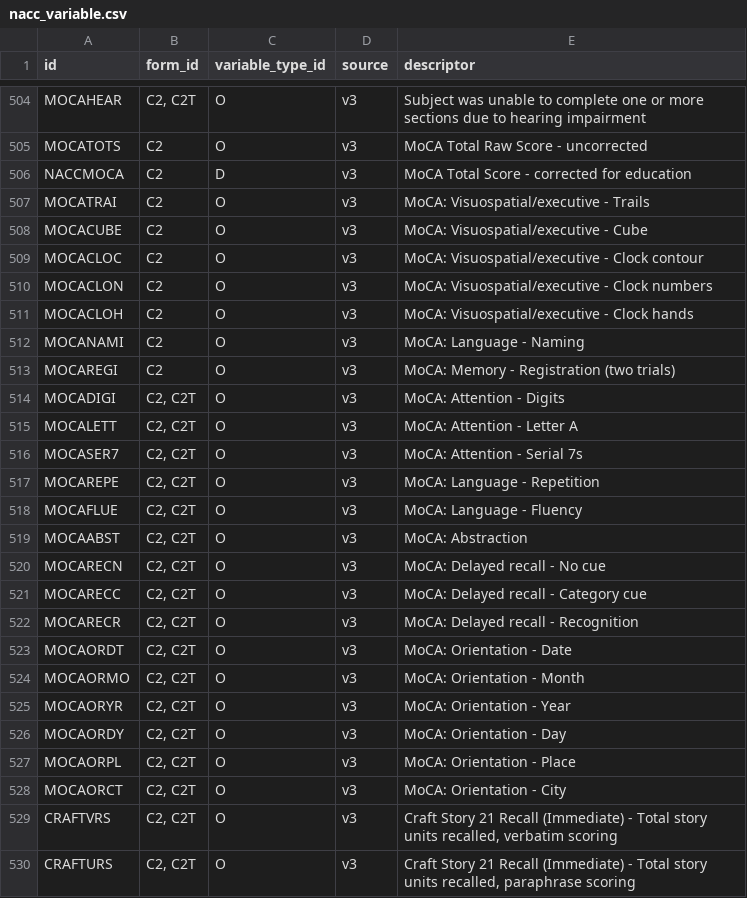
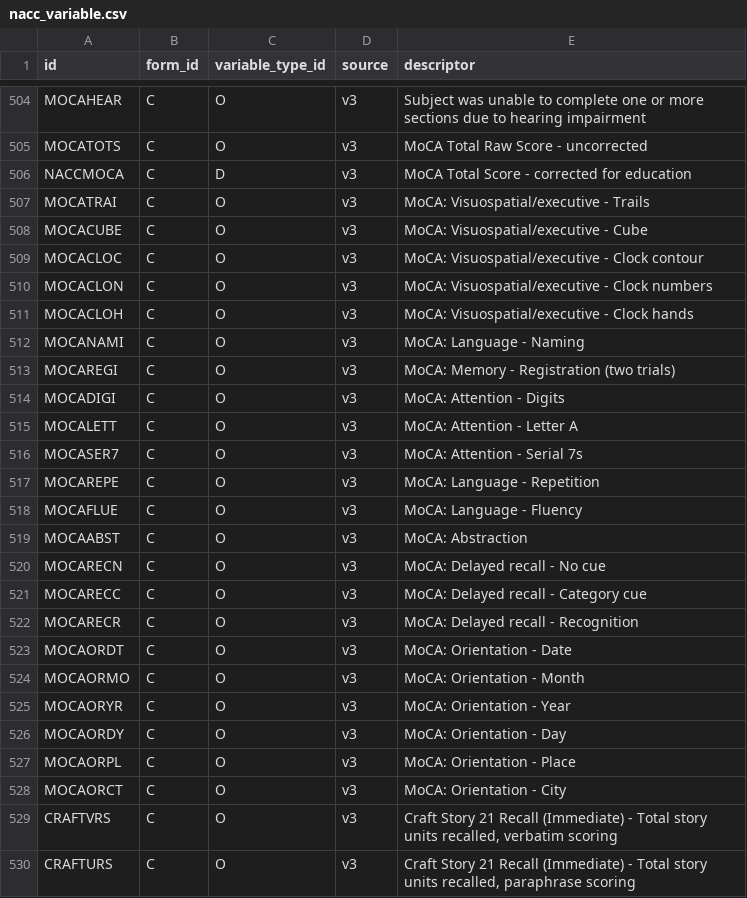
Before and after one commit to vkola-lab/lunar, a CSV file: data/nacc_variable.csv, drawn as a sheet; only a part is shown, gaps mark what is left out; the diff covers the shown part only; the diff names each change by its address in the sheet, - before the commit and + after, or states it on an @@ line.

```diff
--- a/data/nacc_variable.csv
+++ b/data/nacc_variable.csv
-B504 (form_id): C2, C2T
+B504 (form_id): C
-B505:B513 (form_id): C2
+B505:B513 (form_id): C
-B514:B530 (form_id): C2, C2T
+B514:B530 (form_id): C
```
Also changed, not shown: 1 added row and 123 edited cells elsewhere in this file, data/nacc_allowable_code.csv, 15 other files.
